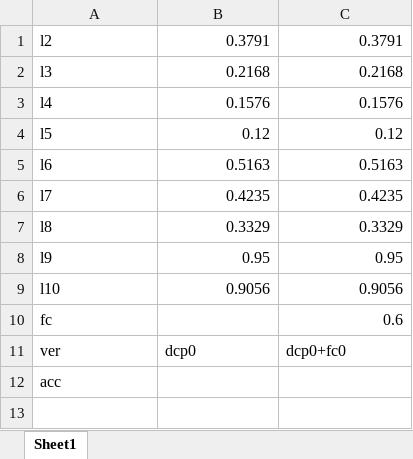
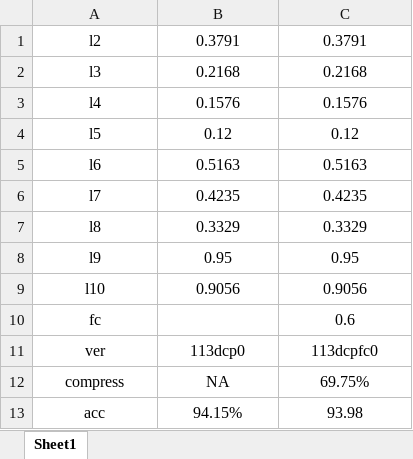
Before and after one commit to HuiLanAi/FG-052D, an Excel workbook: 052c doc/dcp_model_version/剪枝稀疏度与精度关系.xlsx, sheet Sheet1, drawn as a sheet; values as stored, in another font and other column widths than the file's, no borders; addresses are those after the commit; the diff names each change by its address in the sheet, - before the commit and + after, or states it on an @@ line.

Commit message:
dcp版本精度更新

```diff
--- a/052c doc/dcp_model_version/剪枝稀疏度与精度关系.xlsx (sheet Sheet1)
+++ b/052c doc/dcp_model_version/剪枝稀疏度与精度关系.xlsx (sheet Sheet1)
-A1:A10 alignment: left
+A1:A10 alignment: center
-B1:C9 alignment: right
+B1:C9 alignment: center
-C10 alignment: right
+C10 alignment: center
-A11:C11 alignment: left
+A11:C11 alignment: center
-B11: dcp0
+B11: 113dcp0
-C11: dcp0+fc0
+C11: 113dcpfc0
+row 12: compress | NA | 69.75%
-A13 alignment: left
+A13 alignment: center
-B13: (empty)
+B13: 94.15%
-C13: (empty)
+C13: 93.98
```
